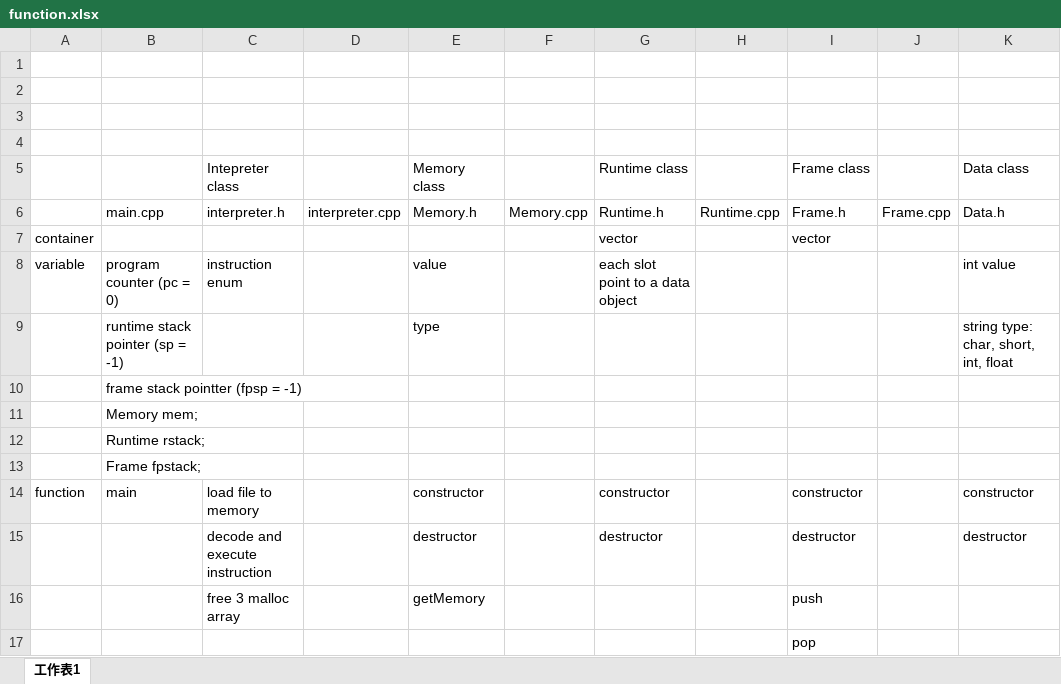
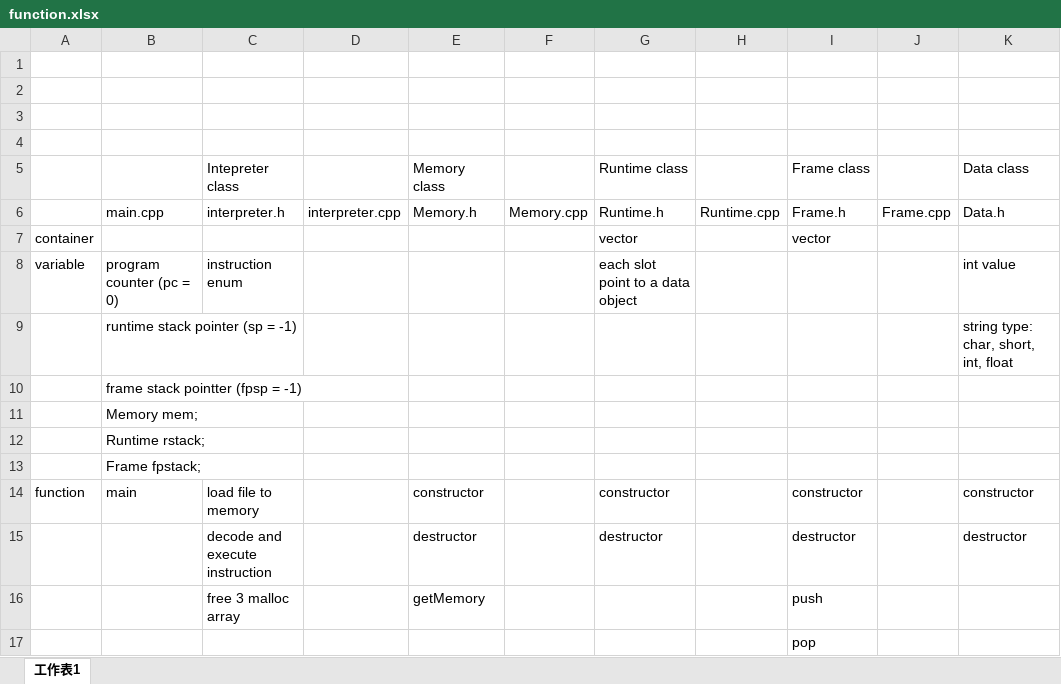
Before and after one commit to ShuHwaiTeoh/cpp_interpreter, an Excel workbook: function.xlsx, sheet 工作表1, drawn as a sheet; only a part is shown; values as stored, in another font and other column widths than the file's, no borders; the diff names each change by its address in the sheet, - before the commit and + after, or states it on an @@ line.

```diff
--- a/function.xlsx (sheet 工作表1)
+++ b/function.xlsx (sheet 工作表1)
-E8 (Memory class): value
+E8 (Memory class): (empty)
-E9 (Memory class): type
+E9 (Memory class): (empty)
```
Also changed, not shown: 10 other files.
